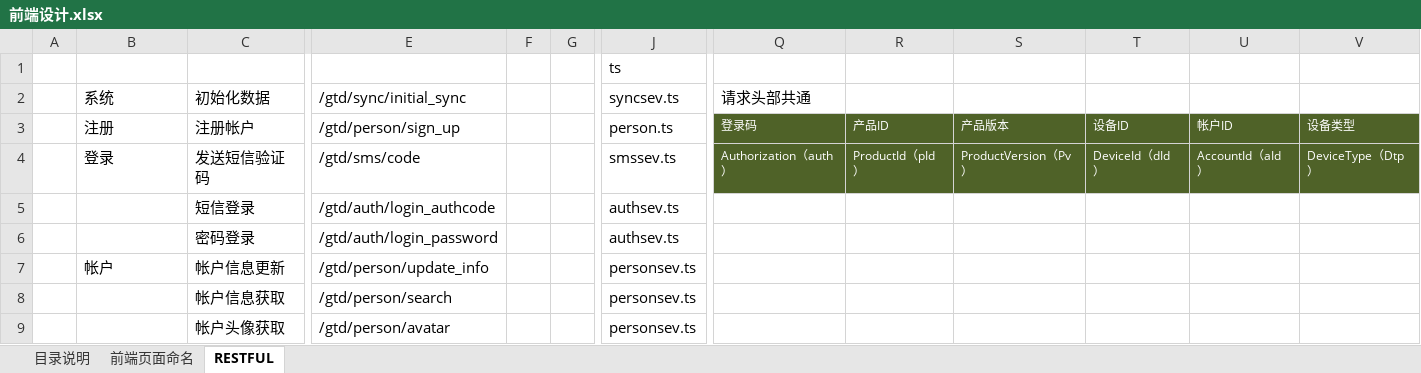
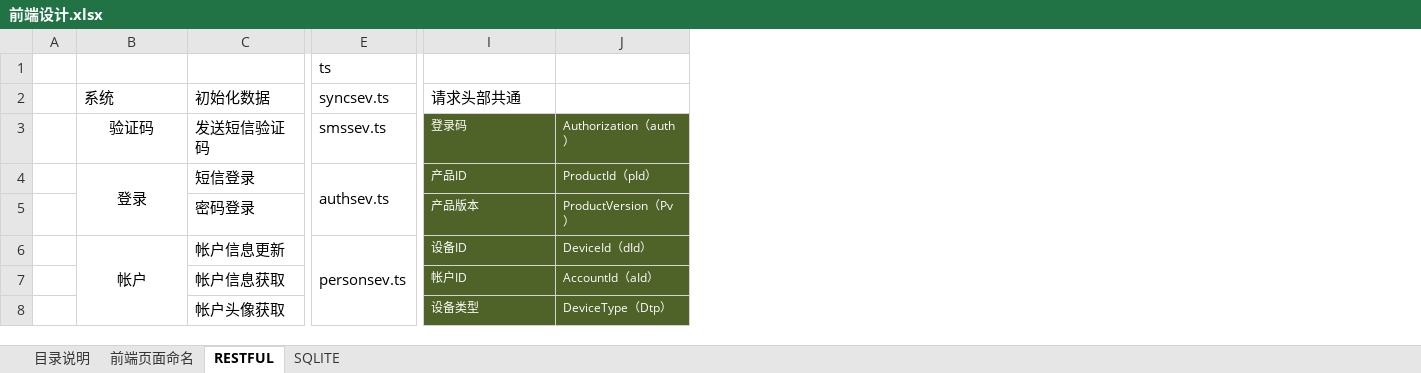
Before and after one commit to XJ-GTD/GTD2, an Excel workbook: A-开发相关文档素材/6.二期文档/前端设计.xlsx, sheet RESTFUL, drawn as a sheet; only a part is shown, gaps mark what is left out; values as stored, in another font and other column widths than the file's, no borders; removed rows and columns are numbered as before the commit, all else as after; rows hold the shown columns only; the diff covers the shown part only; the diff names each change by its address in the sheet, - before the commit and + after, or states it on an @@ line.

```diff
--- a/A-开发相关文档素材/6.二期文档/前端设计.xlsx (sheet RESTFUL)
+++ b/A-开发相关文档素材/6.二期文档/前端设计.xlsx (sheet RESTFUL)
+sheet tab: SQLITE
-column E, row 2: /gtd/sync/initial_sync; rows 4-9: /gtd/sms/code | /gtd/auth/login_authcode | /gtd/auth/login_password | /gtd/person/update_info | /gtd/person/search | /gtd/person/avatar
-column F, empty
-column G, empty
-column R, row 4: ProductId（pId）
-column S, row 4: ProductVersion（Pv）
-column T, row 4: DeviceId（dId）
-column U, row 4: AccountId（aId）
-column V, row 4: DeviceType（Dtp）
+column J, rows 3-8: Authorization（auth） | ProductId（pId） | ProductVersion（Pv） | DeviceId（dId） | AccountId（aId） | DeviceType（Dtp）
-row 3:  | 注册 | 注册帐户 | /gtd/person/sign_up |  |  | person.ts | 登录码 | 产品ID | 产品版本 | 设备ID | 帐户ID | 设备类型
-B3: 登录
+B3: 验证码
-B3 alignment: left
+B3 alignment: center
-I3: Authorization（auth）
+I3: 登录码
-B4: (empty)
+B4: 登录
+B4:B5 merged
+E4:E5 merged
-I4: (empty)
+I4: 产品ID
-I4:I8 fill: none
+I4:I8 fill: #4F6228
-E5 (ts): authsev.ts
+E5 (ts): (empty)
-I5: (empty)
+I5: 产品版本
-B6 alignment: left
+B6 alignment: center
+B6:B9 merged
+E6:E10 merged
-I6: (empty)
+I6: 设备ID
-E7:E8 (ts): personsev.ts
+E7:E8 (ts): (empty)
-I7: (empty)
+I7: 帐户ID
-I8: (empty)
+I8: 设备类型
```
Also changed, not shown: 1 added row, 4 removed rows, 5 removed columns, 12 edited cells, cell formats and merged cells elsewhere in this sheet, sheet 前端页面命名, A-开发相关文档素材/6.二期文档/产品接口协议.xlsx, 1 other file.
